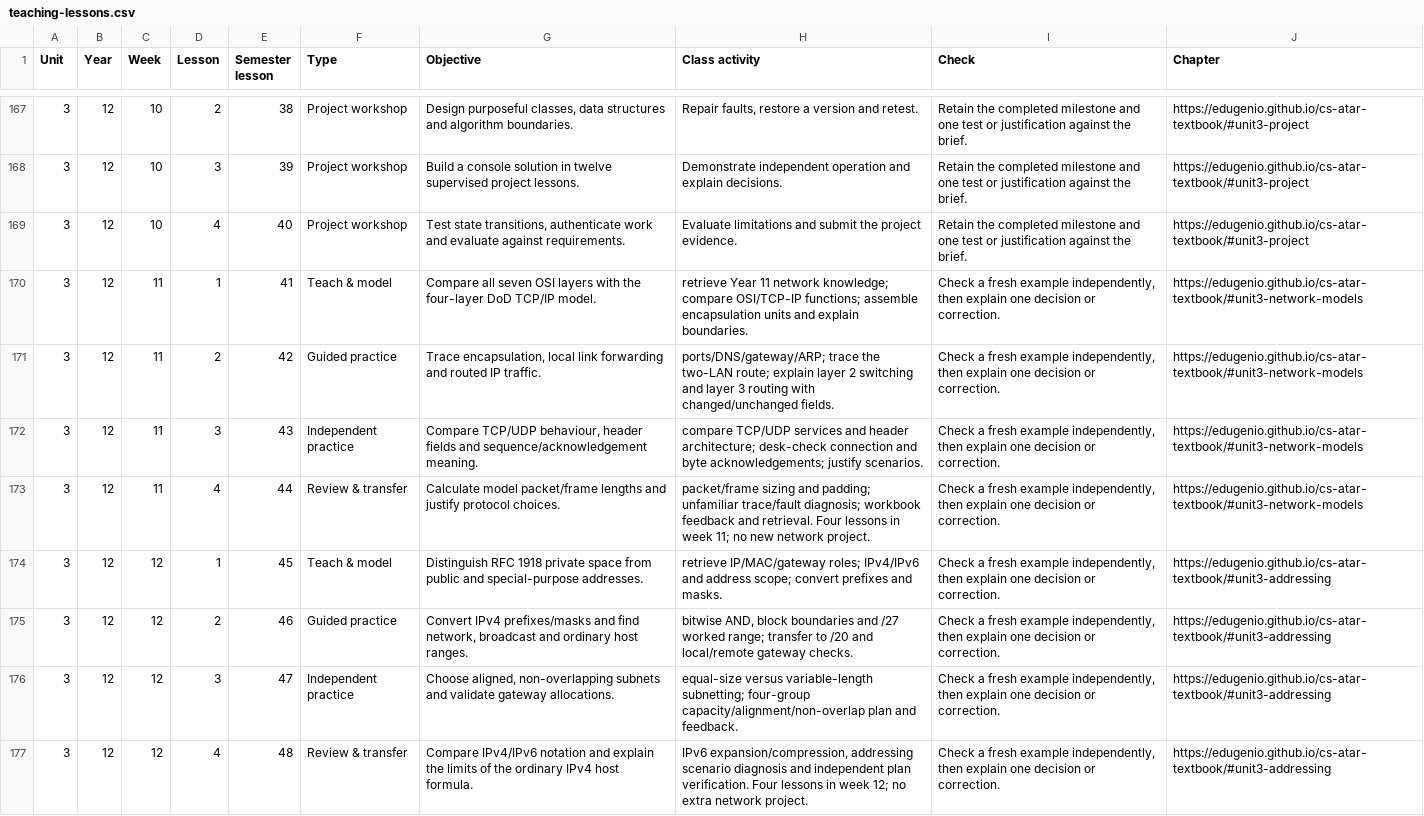
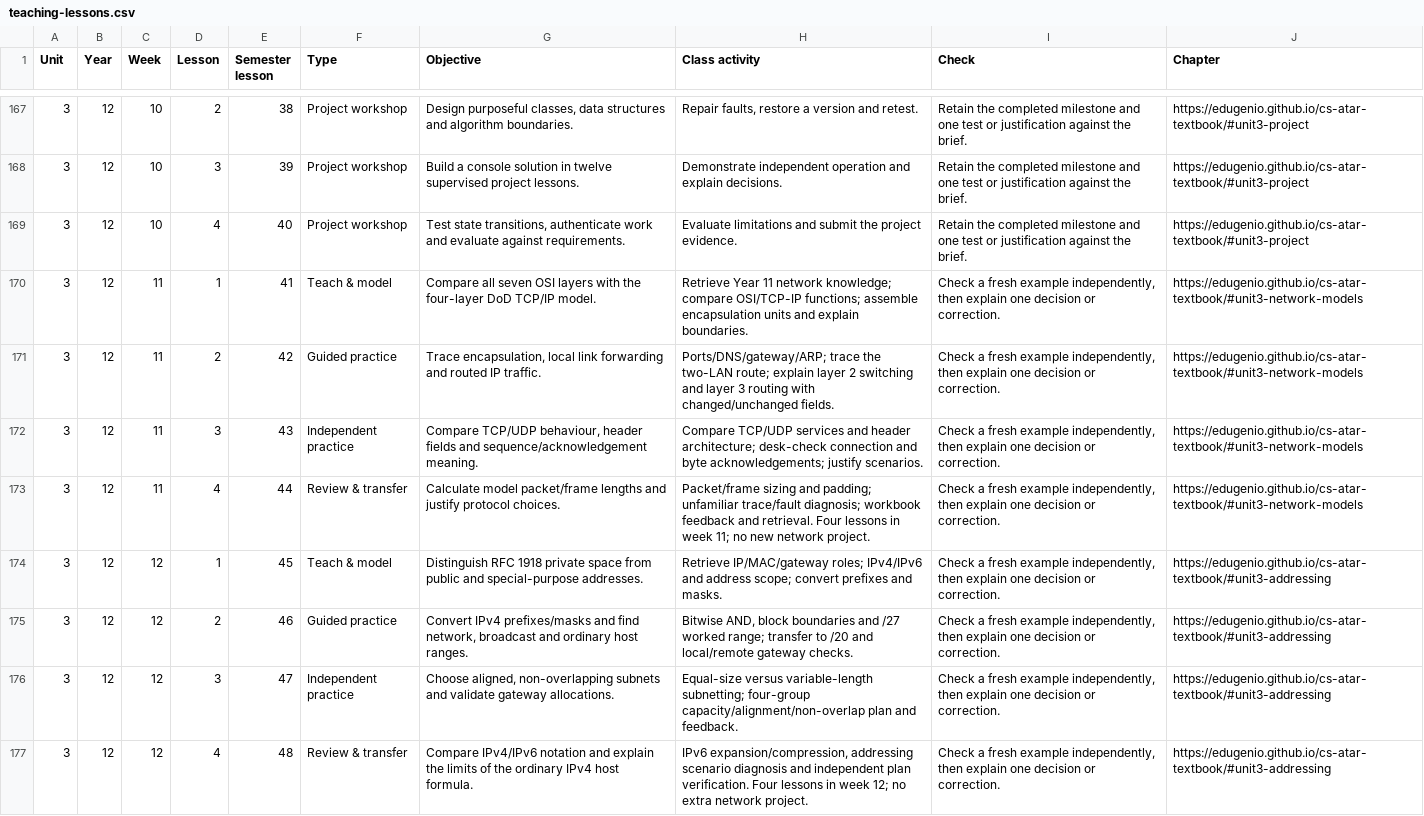
Before and after one commit to EdugenIO/cs-atar-textbook, a CSV file: dist/teaching-lessons.csv, drawn as a sheet; only a part is shown, gaps mark what is left out; the diff covers the shown part only.

```diff
--- a/dist/teaching-lessons.csv
+++ b/dist/teaching-lessons.csv
@@ -169,9 +169,9 @@
 3,12,10,4,40,Project workshop,"Test state transitions, authenticate work and evaluate against requirements.",Evaluate limitations and submit the project evidence.,Retain the completed milestone and one test or justification against the brief.,https://edugenio.github.io/cs-atar-textbook/#unit3-project
-3,12,11,1,41,Teach & model,Compare all seven OSI layers with the four-layer DoD TCP/IP model.,retrieve Year 11 network knowledge; compare OSI/TCP-IP functions; assemble encapsulation units and explain boundaries.,"Check a fresh example independently, then explain one decision or correction.",https://edugenio.github.io/cs-atar-textbook/#unit3-network-models
-3,12,11,2,42,Guided practice,"Trace encapsulation, local link forwarding and routed IP traffic.",ports/DNS/gateway/ARP; trace the two-LAN route; explain layer 2 switching and layer 3 routing with changed/unchanged fields.,"Check a fresh example independently, then explain one decision or correction.",https://edugenio.github.io/cs-atar-textbook/#unit3-network-models
-3,12,11,3,43,Independent practice,"Compare TCP/UDP behaviour, header fields and sequence/acknowledgement meaning.",compare TCP/UDP services and header architecture; desk-check connection and byte acknowledgements; justify scenarios.,"Check a fresh example independently, then explain one decision or correction.",https://edugenio.github.io/cs-atar-textbook/#unit3-network-models
-3,12,11,4,44,Review & transfer,Calculate model packet/frame lengths and justify protocol choices.,packet/frame sizing and padding; unfamiliar trace/fault diagnosis; workbook feedback and retrieval. Four lessons in week 11; no new network project.,"Check a fresh example independently, then explain one decision or correction.",https://edugenio.github.io/cs-atar-textbook/#unit3-network-models
-3,12,12,1,45,Teach & model,Distinguish RFC 1918 private space from public and special-purpose addresses.,retrieve IP/MAC/gateway roles; IPv4/IPv6 and address scope; convert prefixes and masks.,"Check a fresh example independently, then explain one decision or correction.",https://edugenio.github.io/cs-atar-textbook/#unit3-addressing
-3,12,12,2,46,Guided practice,"Convert IPv4 prefixes/masks and find network, broadcast and ordinary host ranges.","bitwise AND, block boundaries and /27 worked range; transfer to /20 and local/remote gateway checks.","Check a fresh example independently, then explain one decision or correction.",https://edugenio.github.io/cs-atar-textbook/#unit3-addressing
-3,12,12,3,47,Independent practice,"Choose aligned, non-overlapping subnets and validate gateway allocations.",equal-size versus variable-length subnetting; four-group capacity/alignment/non-overlap plan and feedback.,"Check a fresh example independently, then explain one decision or correction.",https://edugenio.github.io/cs-atar-textbook/#unit3-addressing
+3,12,11,1,41,Teach & model,Compare all seven OSI layers with the four-layer DoD TCP/IP model.,Retrieve Year 11 network knowledge; compare OSI/TCP-IP functions; assemble encapsulation units and explain boundaries.,"Check a fresh example independently, then explain one decision or correction.",https://edugenio.github.io/cs-atar-textbook/#unit3-network-models
+3,12,11,2,42,Guided practice,"Trace encapsulation, local link forwarding and routed IP traffic.",Ports/DNS/gateway/ARP; trace the two-LAN route; explain layer 2 switching and layer 3 routing with changed/unchanged fields.,"Check a fresh example independently, then explain one decision or correction.",https://edugenio.github.io/cs-atar-textbook/#unit3-network-models
+3,12,11,3,43,Independent practice,"Compare TCP/UDP behaviour, header fields and sequence/acknowledgement meaning.",Compare TCP/UDP services and header architecture; desk-check connection and byte acknowledgements; justify scenarios.,"Check a fresh example independently, then explain one decision or correction.",https://edugenio.github.io/cs-atar-textbook/#unit3-network-models
+3,12,11,4,44,Review & transfer,Calculate model packet/frame lengths and justify protocol choices.,Packet/frame sizing and padding; unfamiliar trace/fault diagnosis; workbook feedback and retrieval. Four lessons in week 11; no new network project.,"Check a fresh example independently, then explain one decision or correction.",https://edugenio.github.io/cs-atar-textbook/#unit3-network-models
+3,12,12,1,45,Teach & model,Distinguish RFC 1918 private space from public and special-purpose addresses.,Retrieve IP/MAC/gateway roles; IPv4/IPv6 and address scope; convert prefixes and masks.,"Check a fresh example independently, then explain one decision or correction.",https://edugenio.github.io/cs-atar-textbook/#unit3-addressing
+3,12,12,2,46,Guided practice,"Convert IPv4 prefixes/masks and find network, broadcast and ordinary host ranges.","Bitwise AND, block boundaries and /27 worked range; transfer to /20 and local/remote gateway checks.","Check a fresh example independently, then explain one decision or correction.",https://edugenio.github.io/cs-atar-textbook/#unit3-addressing
+3,12,12,3,47,Independent practice,"Choose aligned, non-overlapping subnets and validate gateway allocations.",Equal-size versus variable-length subnetting; four-group capacity/alignment/non-overlap plan and feedback.,"Check a fresh example independently, then explain one decision or correction.",https://edugenio.github.io/cs-atar-textbook/#unit3-addressing
 3,12,12,4,48,Review & transfer,Compare IPv4/IPv6 notation and explain the limits of the ordinary IPv4 host formula.,"IPv6 expansion/compression, addressing scenario diagnosis and independent plan verification. Four lessons in week 12; no extra network project.","Check a fresh example independently, then explain one decision or correction.",https://edugenio.github.io/cs-atar-textbook/#unit3-addressing
```
Also changed, not shown: 151 edited cells elsewhere in this file, 1 other file.
